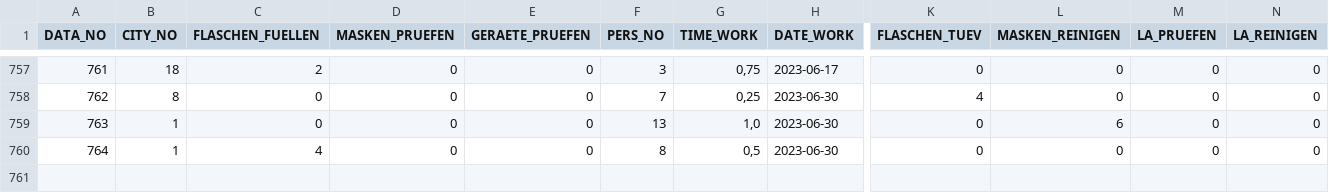
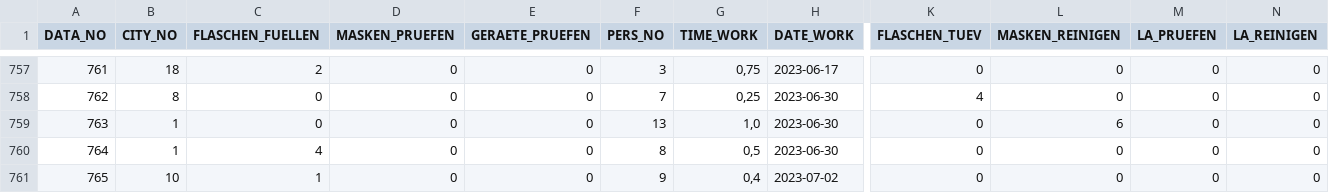
Before and after one commit to MichaelBehringer/AtemschutzDataBackup, a CSV file: atemschutzpflegestelle_data.csv, drawn as a sheet; only a part is shown, gaps mark what is left out; rows hold the shown columns only; the diff names each change by its address in the sheet, - before the commit and + after, or states it on an @@ line.

```diff
--- a/atemschutzpflegestelle_data.csv
+++ b/atemschutzpflegestelle_data.csv
+row 761: 765 | 10 | 1 | 0 | 0 | 9 | 0,4 | 2023-07-02 | 0 | 0 | 0 | 0
```
Also changed, not shown: atemschutzpflegestelle_nr.csv.
